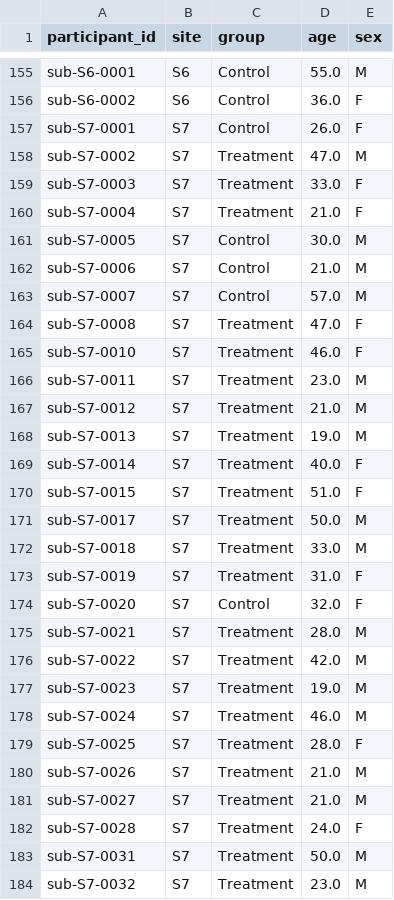
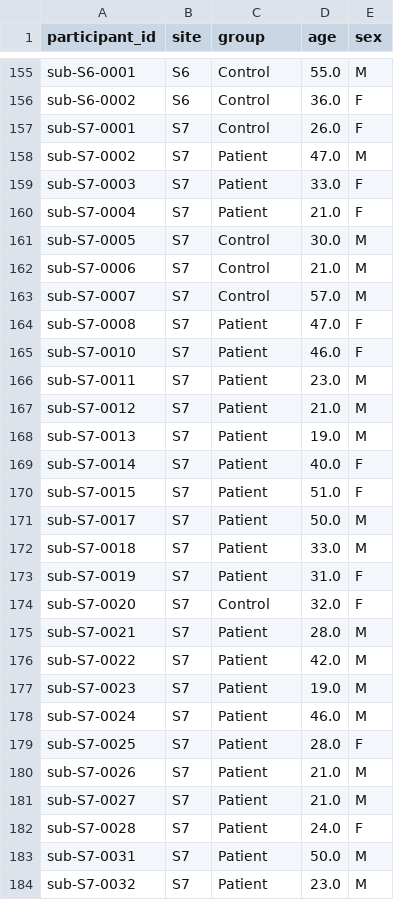
Before and after one commit to neurospin/pystatsml, a CSV file: datasets/brain_volumes/demo.csv, drawn as a sheet; only a part is shown, gaps mark what is left out; the diff covers the shown part only.

```diff
--- a/datasets/brain_volumes/demo.csv
+++ b/datasets/brain_volumes/demo.csv
@@ -157,5 +157,5 @@ sub-S6-0002,S6,Control,36.0,F
 sub-S7-0001,S7,Control,26.0,F
-sub-S7-0002,S7,Treatment,47.0,M
-sub-S7-0003,S7,Treatment,33.0,F
-sub-S7-0004,S7,Treatment,21.0,F
+sub-S7-0002,S7,Patient,47.0,M
+sub-S7-0003,S7,Patient,33.0,F
+sub-S7-0004,S7,Patient,21.0,F
 sub-S7-0005,S7,Control,30.0,M
@@ -163,22 +163,22 @@ sub-S7-0006,S7,Control,21.0,M
 sub-S7-0007,S7,Control,57.0,M
-sub-S7-0008,S7,Treatment,47.0,F
-sub-S7-0010,S7,Treatment,46.0,F
-sub-S7-0011,S7,Treatment,23.0,M
-sub-S7-0012,S7,Treatment,21.0,M
-sub-S7-0013,S7,Treatment,19.0,M
-sub-S7-0014,S7,Treatment,40.0,F
-sub-S7-0015,S7,Treatment,51.0,F
-sub-S7-0017,S7,Treatment,50.0,M
-sub-S7-0018,S7,Treatment,33.0,M
-sub-S7-0019,S7,Treatment,31.0,F
+sub-S7-0008,S7,Patient,47.0,F
+sub-S7-0010,S7,Patient,46.0,F
+sub-S7-0011,S7,Patient,23.0,M
+sub-S7-0012,S7,Patient,21.0,M
+sub-S7-0013,S7,Patient,19.0,M
+sub-S7-0014,S7,Patient,40.0,F
+sub-S7-0015,S7,Patient,51.0,F
+sub-S7-0017,S7,Patient,50.0,M
+sub-S7-0018,S7,Patient,33.0,M
+sub-S7-0019,S7,Patient,31.0,F
 sub-S7-0020,S7,Control,32.0,F
-sub-S7-0021,S7,Treatment,28.0,M
-sub-S7-0022,S7,Treatment,42.0,M
-sub-S7-0023,S7,Treatment,19.0,M
-sub-S7-0024,S7,Treatment,46.0,M
-sub-S7-0025,S7,Treatment,28.0,F
-sub-S7-0026,S7,Treatment,21.0,M
-sub-S7-0027,S7,Treatment,21.0,M
-sub-S7-0028,S7,Treatment,24.0,F
-sub-S7-0031,S7,Treatment,50.0,M
-sub-S7-0032,S7,Treatment,23.0,M
+sub-S7-0021,S7,Patient,28.0,M
+sub-S7-0022,S7,Patient,42.0,M
+sub-S7-0023,S7,Patient,19.0,M
+sub-S7-0024,S7,Patient,46.0,M
+sub-S7-0025,S7,Patient,28.0,F
+sub-S7-0026,S7,Patient,21.0,M
+sub-S7-0027,S7,Patient,21.0,M
+sub-S7-0028,S7,Patient,24.0,F
+sub-S7-0031,S7,Patient,50.0,M
+sub-S7-0032,S7,Patient,23.0,M
```
Also changed, not shown: 167 edited cells elsewhere in this file, datasets/brain_volumes/brain_volumes.csv, 2 other files.
